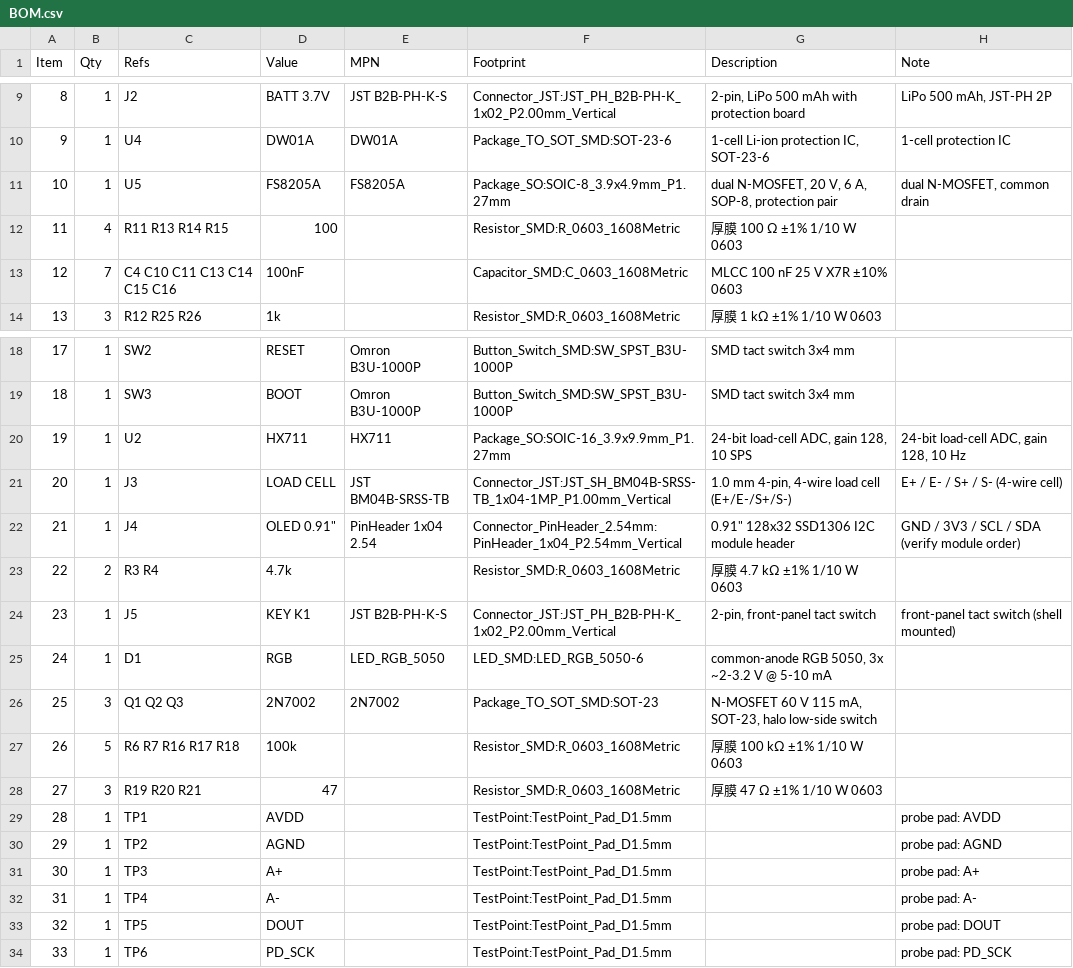
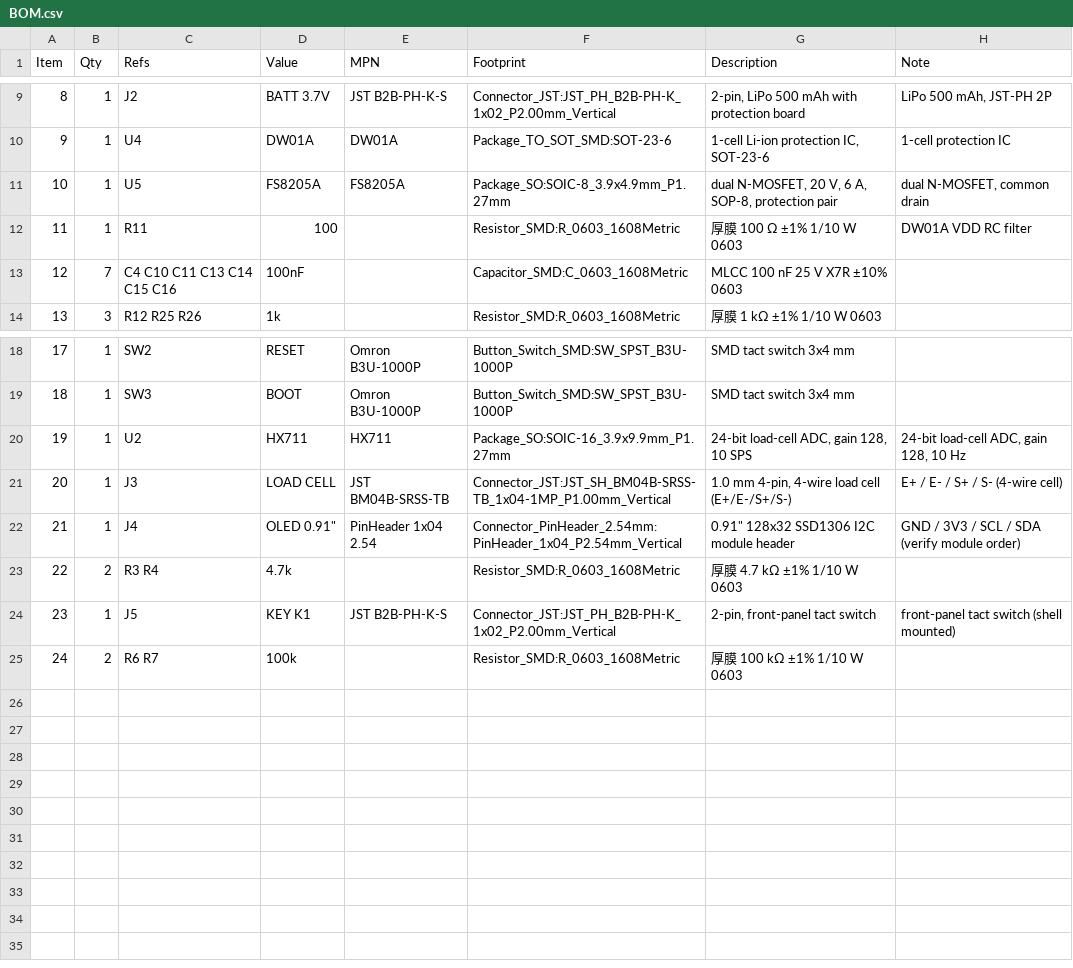
Before and after one commit to bdus/SmartCoaster, a CSV file: electronics/kicad/BOM.csv, drawn as a sheet; only a part is shown, gaps mark what is left out; removed rows and columns are numbered as before the commit, all else as after; the diff names each change by its address in the sheet, - before the commit and + after, or states it on an @@ line.

```diff
--- a/electronics/kicad/BOM.csv
+++ b/electronics/kicad/BOM.csv
-B12 (Qty): 4
+B12 (Qty): 1
-C12 (Refs): R11 R13 R14 R15
+C12 (Refs): R11
-H12 (Note): (empty)
+H12 (Note): DW01A VDD RC filter
-row 25: 24 | 1 | D1 | RGB | LED_RGB_5050 | LED_SMD:LED_RGB_5050-6 | common-anode RGB 5050, 3x ~2-3.2 V @ 5-10 mA
-row 26: 25 | 3 | Q1 Q2 Q3 | 2N7002 | 2N7002 | Package_TO_SOT_SMD:SOT-23 | N-MOSFET 60 V 115 mA, SOT-23, halo low-side switch
@@ column A (Item) renumbered in row 25 @@
-B25 (Qty): 5
+B25 (Qty): 2
-C25 (Refs): R6 R7 R16 R17 R18
+C25 (Refs): R6 R7
-row 28: 27 | 3 | R19 R20 R21 | 47 |  | Resistor_SMD:R_0603_1608Metric | 厚膜 47 Ω ±1% 1/10 W 0603
-row 29: 28 | 1 | TP1 | AVDD |  | TestPoint:TestPoint_Pad_D1.5mm |  | probe pad: AVDD
-row 30: 29 | 1 | TP2 | AGND |  | TestPoint:TestPoint_Pad_D1.5mm |  | probe pad: AGND
-row 31: 30 | 1 | TP3 | A+ |  | TestPoint:TestPoint_Pad_D1.5mm |  | probe pad: A+
-row 32: 31 | 1 | TP4 | A- |  | TestPoint:TestPoint_Pad_D1.5mm |  | probe pad: A-
-row 33: 32 | 1 | TP5 | DOUT |  | TestPoint:TestPoint_Pad_D1.5mm |  | probe pad: DOUT
-row 34: 33 | 1 | TP6 | PD_SCK |  | TestPoint:TestPoint_Pad_D1.5mm |  | probe pad: PD_SCK
```
Also changed, not shown: 22 other files.
